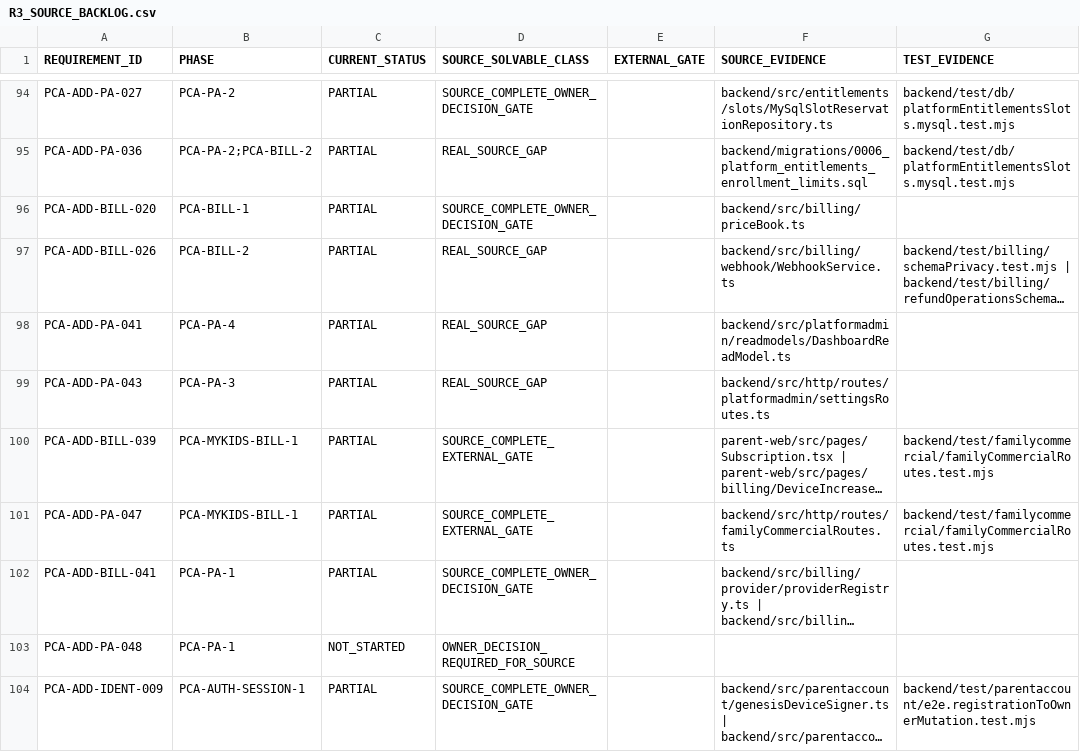
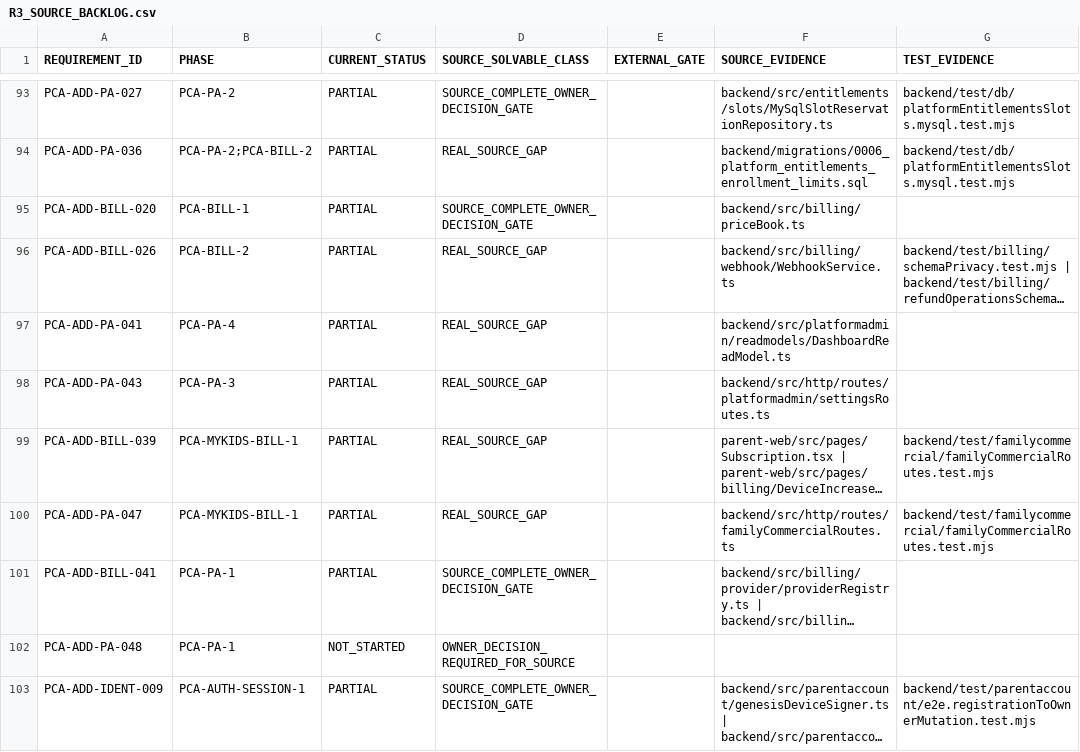
Before and after one commit to mosa-ali/PCA, a CSV file: .agent-runtime/manifests/pca-r3-final/R3_SOURCE_BACKLOG.csv, drawn as a sheet; only a part is shown, gaps mark what is left out; long unchanged cells end in …; addresses are those after the commit; the diff covers the shown part only; the diff names each change by its address in the sheet, - before the commit and + after, or states it on an @@ line.

Commit message:
fix(parent-controls): close privacy and release gate gaps

```diff
--- a/.agent-runtime/manifests/pca-r3-final/R3_SOURCE_BACKLOG.csv
+++ b/.agent-runtime/manifests/pca-r3-final/R3_SOURCE_BACKLOG.csv
-D99:D100 (SOURCE_SOLVABLE_CLASS): SOURCE_COMPLETE_EXTERNAL_GATE
+D99:D100 (SOURCE_SOLVABLE_CLASS): REAL_SOURCE_GAP
```
Also changed, not shown: 1 removed row and 23 edited cells elsewhere in this file, .agent-runtime/manifests/pca-r3-final/R3_REQUIREMENT_AUDIT.csv, .agent-runtime/manifests/pca-r3-final/R3_VALIDATION_BACKLOG.csv, 23 other files.
